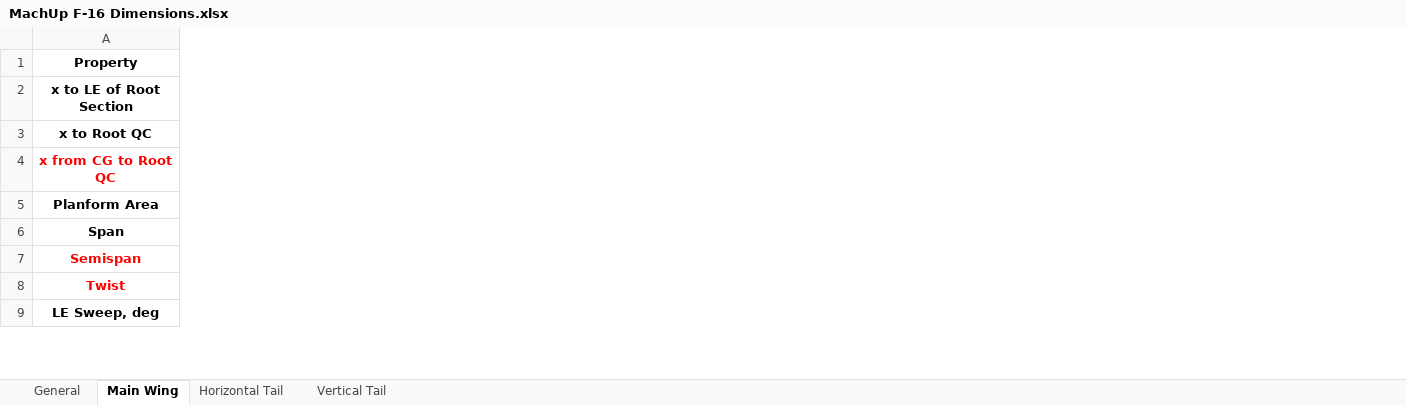
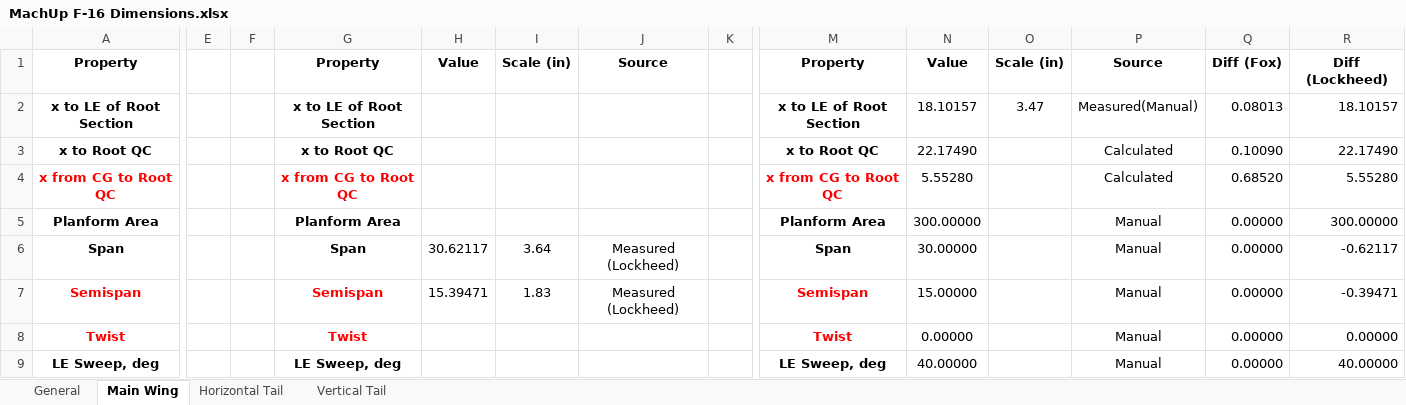
Before and after one commit to bolanderc/F-16-Aero-Database, an Excel workbook: TODatabase/MachUp F-16 Dimensions.xlsx, sheet Main Wing, drawn as a sheet; only a part is shown, gaps mark what is left out; values as stored, in another font and other column widths than the file's, no borders; the diff covers the shown part only; the diff names each change by its address in the sheet, - before the commit and + after, or states it on an @@ line.

```diff
--- a/TODatabase/MachUp F-16 Dimensions.xlsx (sheet Main Wing)
+++ b/TODatabase/MachUp F-16 Dimensions.xlsx (sheet Main Wing)
+column E, empty
+column F, empty
+column G, rows 1-9: Property | x to LE of Root Section | x to Root QC | x from CG to Root QC | Planform Area | Span | Semispan | Twist | LE Sweep, deg
+column H, rows 1-7: Value |  |  |  |  | 30.62117 | 15.39471
+column I, rows 1-7: Scale (in) |  |  |  |  | 3.64 | 1.83
+column J, rows 1-7: Source |  |  |  |  | Measured (Lockheed) | Measured (Lockheed)
+column K, empty
+column M, rows 1-9: Property | x to LE of Root Section | x to Root QC | x from CG to Root QC | Planform Area | Span | Semispan | Twist | LE Sweep, deg
+column N, rows 1-9: Value | 18.10157 | 22.17490 | 5.55280 | 300.00000 | 30.00000 | 15.00000 | 0.00000 | 40.00000
+column O, rows 1-2: Scale (in) | 3.47
+column P, rows 1-9: Source | Measured(Manual) | Calculated | Calculated | Manual | Manual | Manual | Manual | Manual
+column Q, rows 1-9: Diff (Fox) | 0.08013 | 0.10090 | 0.68520 | 0.00000 | 0.00000 | 0.00000 | 0.00000 | 0.00000
+column R, rows 1-9: Diff (Lockheed) | 18.10157 | 22.17490 | 5.55280 | 300.00000 | -0.62117 | -0.39471 | 0.00000 | 40.00000
```
Also changed, not shown: 1 added column elsewhere in this sheet, sheet General.
